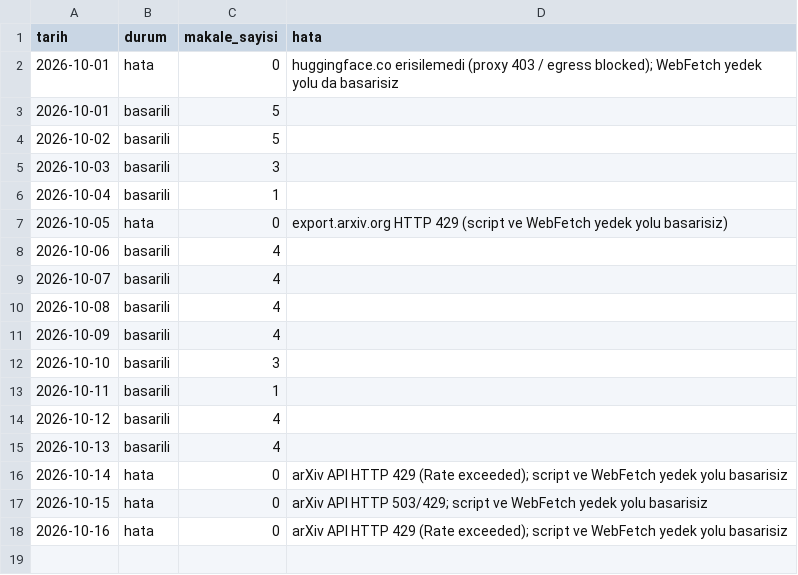
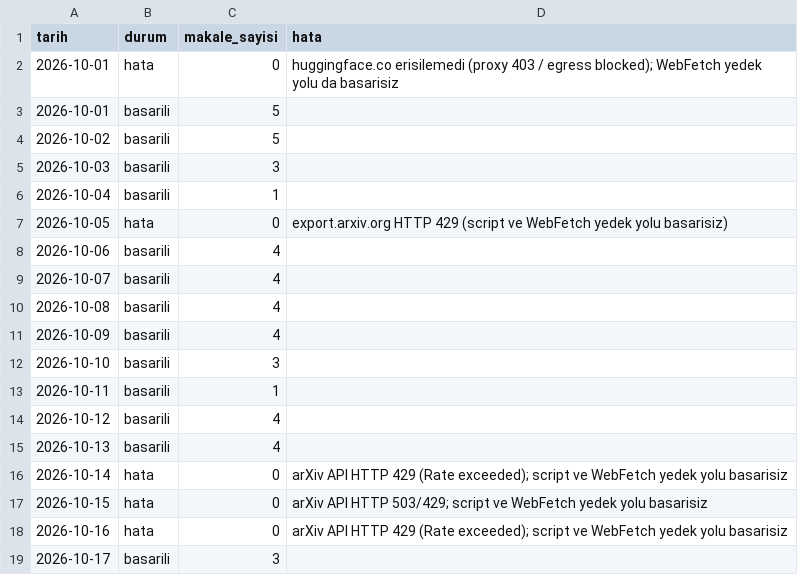
Before and after one commit to aliandacerdass/AI-ML-TurkceMakaleArsivi, a CSV file: data/runs.csv, drawn as a sheet.

```diff
--- a/data/runs.csv
+++ b/data/runs.csv
@@ -18 +18,2 @@ tarih,durum,makale_sayisi,hata
 2026-10-16,hata,0,"arXiv API HTTP 429 (Rate exceeded); script ve WebFetch yedek yolu basarisiz"
+2026-10-17,basarili,3,
```
Also changed, not shown: 3 other files.
